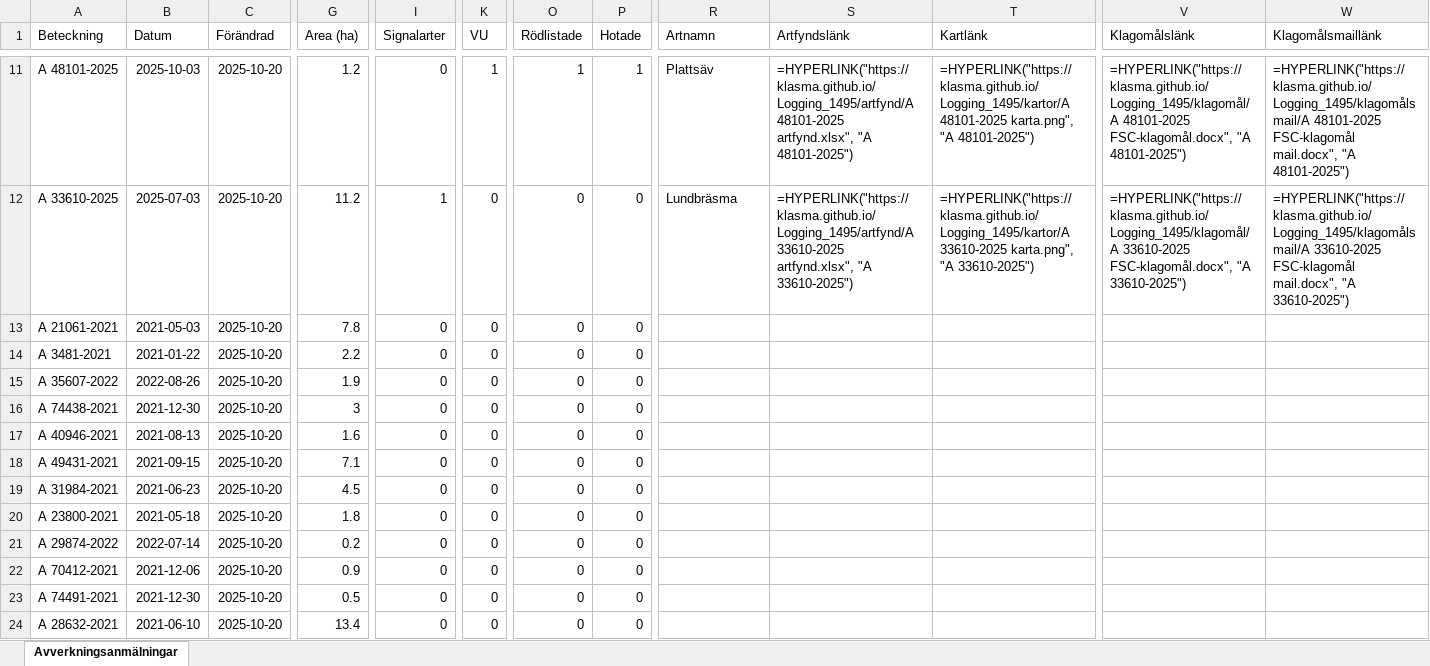
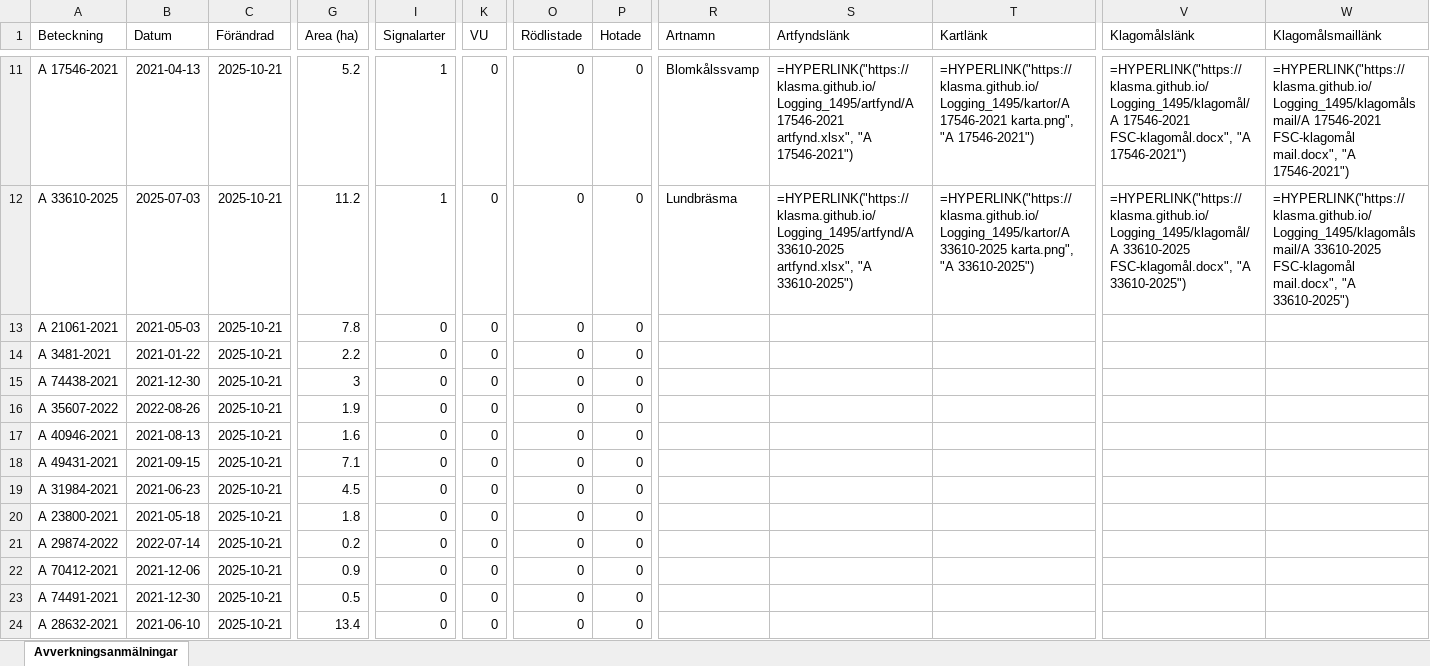
Before and after one commit to klasma/Logging_1495, an Excel workbook: Översikt SKARA.xlsx, sheet Avverkningsanmälningar, drawn as a sheet; only a part is shown, gaps mark what is left out; values as stored, in another font and other column widths than the file's, no borders; formulas without a stored value are shown as written; the diff covers the shown part only; the diff names each change by its address in the sheet, - before the commit and + after, or states it on an @@ line.

```diff
--- a/Översikt SKARA.xlsx (sheet Avverkningsanmälningar)
+++ b/Översikt SKARA.xlsx (sheet Avverkningsanmälningar)
-A11 (Beteckning): A 48101-2025
+A11 (Beteckning): A 17546-2021
-B11 (Datum): 2025-10-03
+B11 (Datum): 2021-04-13
-C11:C24 (Förändrad): 2025-10-20
+C11:C24 (Förändrad): 2025-10-21
-G11 (Area (ha)): 1.2
+G11 (Area (ha)): 5.2
-I11 (Signalarter): 0
+I11 (Signalarter): 1
-K11 (VU): 1
+K11 (VU): 0
-O11 (Rödlistade): 1
+O11 (Rödlistade): 0
-P11 (Hotade): 1
+P11 (Hotade): 0
-R11 (Artnamn): Plattsäv
+R11 (Artnamn): Blomkålssvamp
-S11 (Artfyndslänk): =HYPERLINK("https://klasma.github.io/Logging_1495/artfynd/A 48101-2025 artfynd.xlsx", "A 48101-2025")
+S11 (Artfyndslänk): =HYPERLINK("https://klasma.github.io/Logging_1495/artfynd/A 17546-2021 artfynd.xlsx", "A 17546-2021")
-T11 (Kartlänk): =HYPERLINK("https://klasma.github.io/Logging_1495/kartor/A 48101-2025 karta.png", "A 48101-2025")
+T11 (Kartlänk): =HYPERLINK("https://klasma.github.io/Logging_1495/kartor/A 17546-2021 karta.png", "A 17546-2021")
-V11 (Klagomålslänk): =HYPERLINK("https://klasma.github.io/Logging_1495/klagomål/A 48101-2025 FSC-klagomål.docx", "A 48101-2025")
+V11 (Klagomålslänk): =HYPERLINK("https://klasma.github.io/Logging_1495/klagomål/A 17546-2021 FSC-klagomål.docx", "A 17546-2021")
-W11 (Klagomålsmaillänk): =HYPERLINK("https://klasma.github.io/Logging_1495/klagomålsmail/A 48101-2025 FSC-klagomål mail.docx", "A 48101-2025")
+W11 (Klagomålsmaillänk): =HYPERLINK("https://klasma.github.io/Logging_1495/klagomålsmail/A 17546-2021 FSC-klagomål mail.docx", "A 17546-2021")
-A15 (Beteckning): A 35607-2022
+A15 (Beteckning): A 74438-2021
-B15 (Datum): 2022-08-26
+B15 (Datum): 2021-12-30
-G15 (Area (ha)): 1.9
+G15 (Area (ha)): 3
-A16 (Beteckning): A 74438-2021
+A16 (Beteckning): A 35607-2022
-B16 (Datum): 2021-12-30
+B16 (Datum): 2022-08-26
-G16 (Area (ha)): 3
+G16 (Area (ha)): 1.9
```
Also changed, not shown: 815 edited cells elsewhere in this sheet, artfynd/A 1202-2024 artfynd.xlsx, artfynd/A 16179-2025 artfynd.xlsx, 55 other files.
